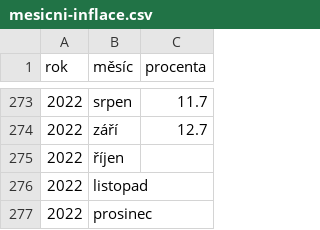
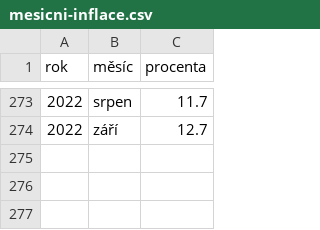
Before and after one commit to ton1czech/inflace-cr-dataset, a CSV file: mesicni-inflace.csv, drawn as a sheet; only a part is shown, gaps mark what is left out.

Commit message:
❌REMOVED: empty months

```diff
--- a/mesicni-inflace.csv
+++ b/mesicni-inflace.csv
@@ -274,4 +274 @@ rok,měsíc,procenta
 2022,září,12.7
-2022,říjen,
-2022,listopad,
-2022,prosinec,
```
